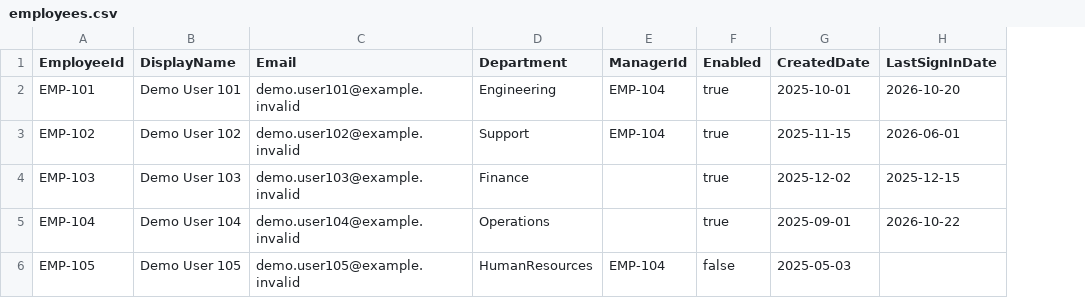
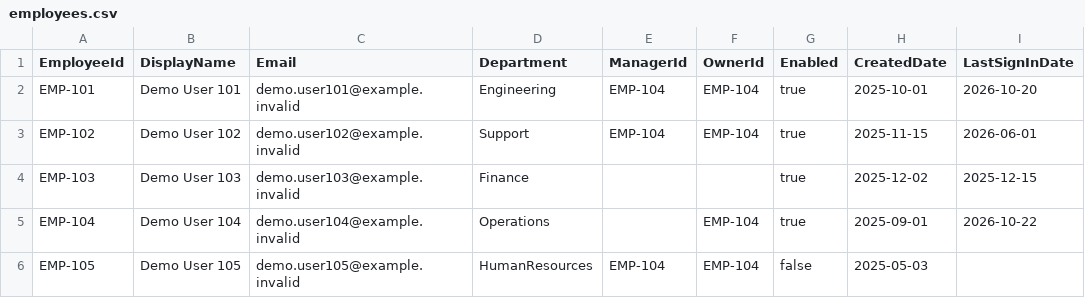
Before and after one commit to tt148/PowerShell-IT-Automation-Toolkit, a CSV file: data/employees.csv, drawn as a sheet; only a part is shown; the diff names each change by its address in the sheet, - before the commit and + after, or states it on an @@ line.

Commit message:
feat: flag missing account managers and owners

```diff
--- a/data/employees.csv
+++ b/data/employees.csv
+column F (OwnerId), rows 2-6: EMP-104 | EMP-104 |  | EMP-104 | EMP-104
```
Also changed, not shown: 4 other files.
